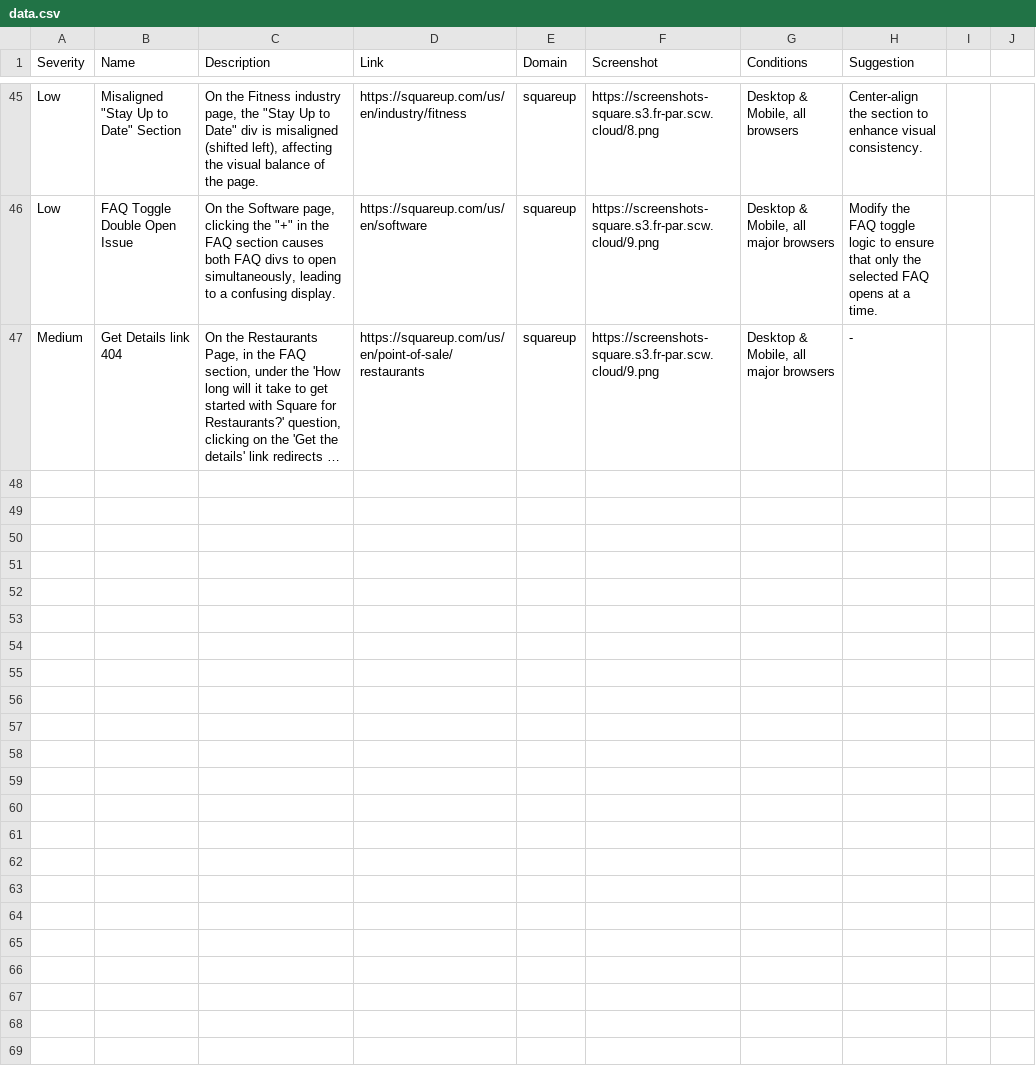
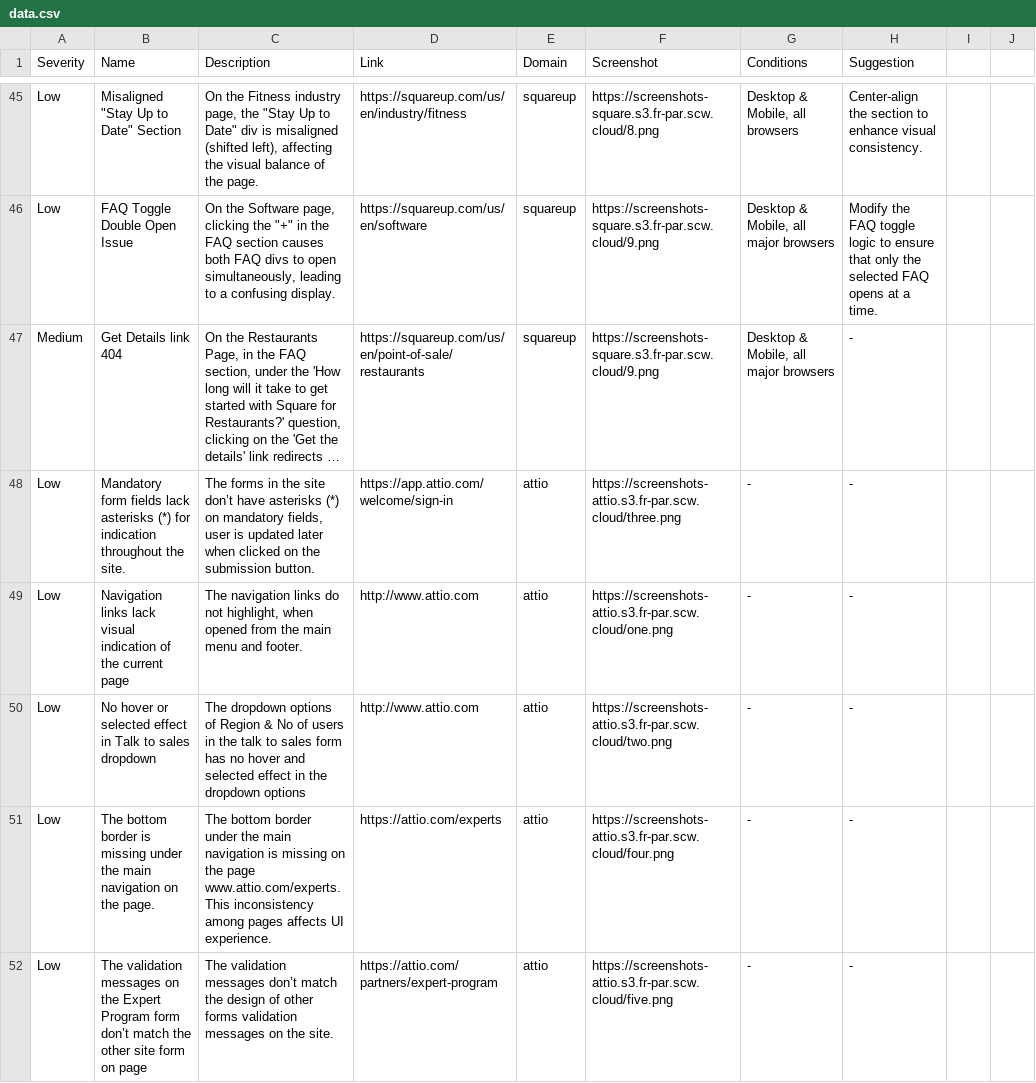
Before and after one commit to SolightAI/monorepo, a CSV file: landing/public/data.csv, drawn as a sheet; only a part is shown, gaps mark what is left out; long unchanged cells end in …; the diff covers the shown part only; the diff names each change by its address in the sheet, - before the commit and + after, or states it on an @@ line.

Commit message:
doc: data for attio

```diff
--- a/landing/public/data.csv
+++ b/landing/public/data.csv
+row 48: Low | Mandatory form fields lack asterisks (*) for indication throughout the site. | The forms in the site don’t have asterisks (*) on mandatory fields, user is updated later when clicked on the submission button. | https://app.attio.com/welcome/sign-in | attio | https://screenshots-attio.s3.fr-par.scw.cloud/three.png | - | -
+row 49: Low | Navigation links lack visual indication of the current page | The navigation links do not highlight, when opened from the main menu and footer. | http://www.attio.com | attio | https://screenshots-attio.s3.fr-par.scw.cloud/one.png | - | -
+row 50: Low | No hover or selected effect in Talk to sales dropdown | The dropdown options of Region & No of users in the talk to sales form has no hover and selected effect in the dropdown options | http://www.attio.com | attio | https://screenshots-attio.s3.fr-par.scw.cloud/two.png | - | -
+row 51: Low | The bottom border is missing under the main navigation on the page. | The bottom border under the main navigation is missing on the page www.attio.com/experts. This inconsistency among pages affects UI experience. | https://attio.com/experts | attio | https://screenshots-attio.s3.fr-par.scw.cloud/four.png | - | -
+row 52: Low | The validation messages on the Expert Program form don’t match the other site form on page | The validation messages don’t match the design of other forms validation messages on the site. | https://attio.com/partners/expert-program | attio | https://screenshots-attio.s3.fr-par.scw.cloud/five.png | - | -
```
Also changed, not shown: 4 added rows elsewhere in this file.
